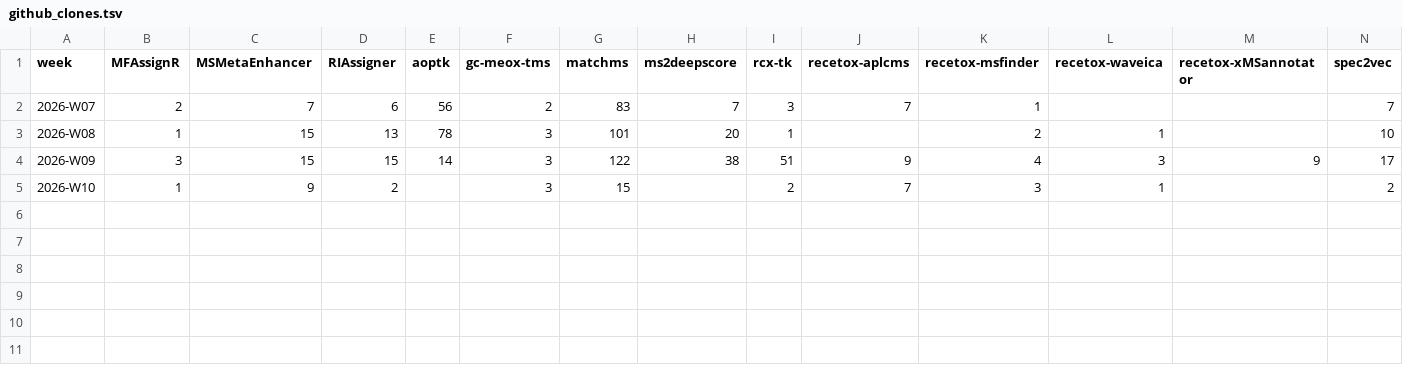
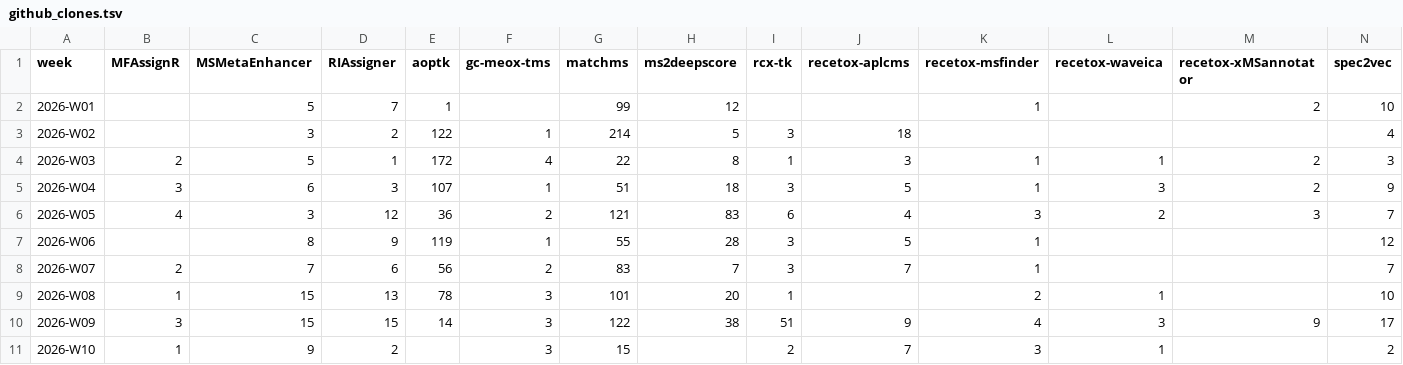
Before and after one commit to RECETOX/specdatri_reporting, a TSV file: reports/2026/github_clones.tsv, drawn as a sheet; only a part is shown; rows hold the shown columns only; the diff names each change by its address in the sheet, - before the commit and + after, or states it on an @@ line.

```diff
--- a/reports/2026/github_clones.tsv
+++ b/reports/2026/github_clones.tsv
+row 2: 2026-W01 |  | 5 | 7 | 1 |  | 99 | 12 |  |  | 1 |  | 2 | 10
+row 3: 2026-W02 |  | 3 | 2 | 122 | 1 | 214 | 5 | 3 | 18 |  |  |  | 4
+row 4: 2026-W03 | 2 | 5 | 1 | 172 | 4 | 22 | 8 | 1 | 3 | 1 | 1 | 2 | 3
+row 5: 2026-W04 | 3 | 6 | 3 | 107 | 1 | 51 | 18 | 3 | 5 | 1 | 3 | 2 | 9
+row 6: 2026-W05 | 4 | 3 | 12 | 36 | 2 | 121 | 83 | 6 | 4 | 3 | 2 | 3 | 7
+row 7: 2026-W06 |  | 8 | 9 | 119 | 1 | 55 | 28 | 3 | 5 | 1 |  |  | 12
```
Also changed, not shown: reports/2025/bioconda_downloads.tsv, reports/2026/bioconda_downloads.tsv, 2 other files.
